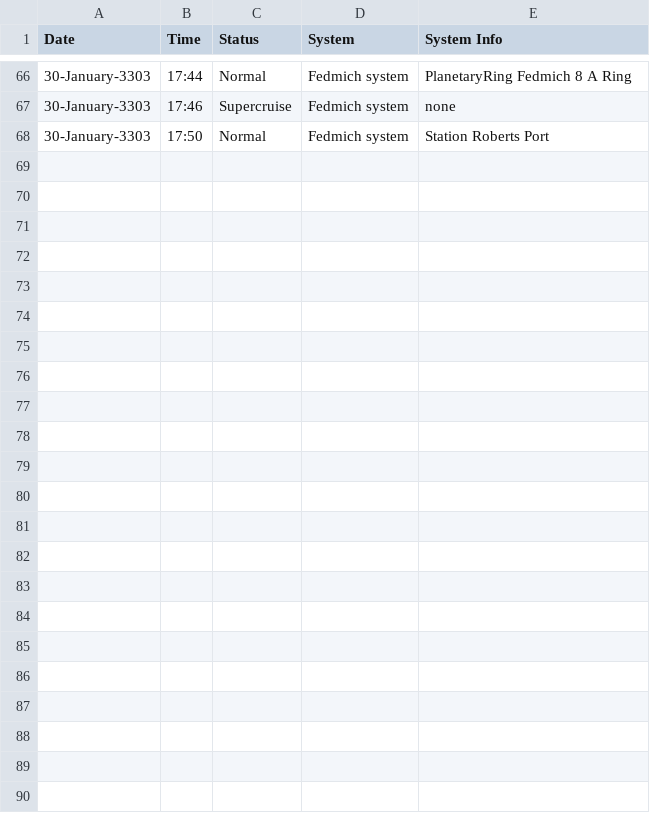
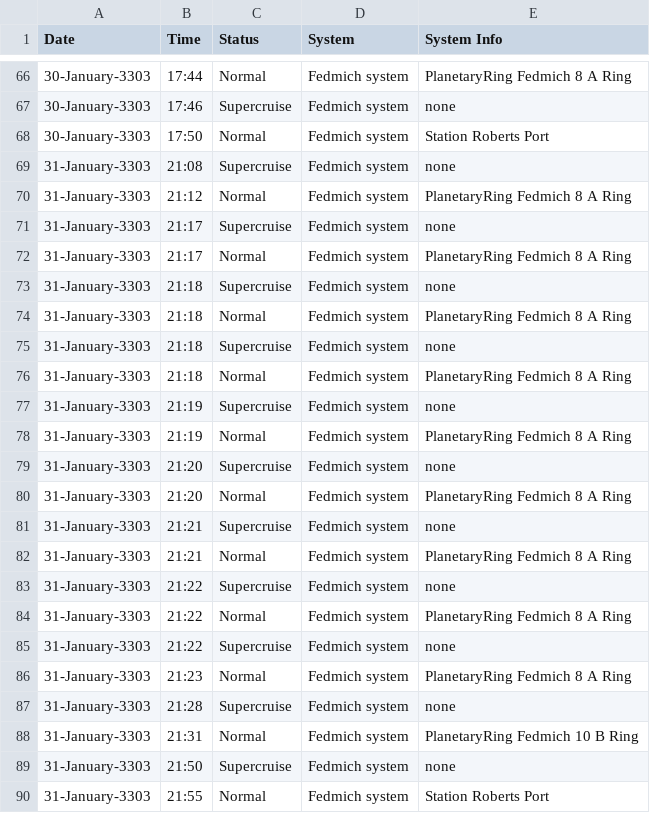
Before and after one commit to EclipzzeX/EDDI, a CSV file: Data/supercruise.csv, drawn as a sheet; only a part is shown, gaps mark what is left out; the diff names each change by its address in the sheet, - before the commit and + after, or states it on an @@ line.

```diff
--- a/Data/supercruise.csv
+++ b/Data/supercruise.csv
+row 69: 31-January-3303 | 21:08 | Supercruise | Fedmich system | none
+row 70: 31-January-3303 | 21:12 | Normal | Fedmich system | PlanetaryRing Fedmich 8 A Ring
+row 71: 31-January-3303 | 21:17 | Supercruise | Fedmich system | none
+row 72: 31-January-3303 | 21:17 | Normal | Fedmich system | PlanetaryRing Fedmich 8 A Ring
+row 73: 31-January-3303 | 21:18 | Supercruise | Fedmich system | none
+row 74: 31-January-3303 | 21:18 | Normal | Fedmich system | PlanetaryRing Fedmich 8 A Ring
+row 75: 31-January-3303 | 21:18 | Supercruise | Fedmich system | none
+row 76: 31-January-3303 | 21:18 | Normal | Fedmich system | PlanetaryRing Fedmich 8 A Ring
+row 77: 31-January-3303 | 21:19 | Supercruise | Fedmich system | none
+row 78: 31-January-3303 | 21:19 | Normal | Fedmich system | PlanetaryRing Fedmich 8 A Ring
+row 79: 31-January-3303 | 21:20 | Supercruise | Fedmich system | none
+row 80: 31-January-3303 | 21:20 | Normal | Fedmich system | PlanetaryRing Fedmich 8 A Ring
+row 81: 31-January-3303 | 21:21 | Supercruise | Fedmich system | none
+row 82: 31-January-3303 | 21:21 | Normal | Fedmich system | PlanetaryRing Fedmich 8 A Ring
+row 83: 31-January-3303 | 21:22 | Supercruise | Fedmich system | none
+row 84: 31-January-3303 | 21:22 | Normal | Fedmich system | PlanetaryRing Fedmich 8 A Ring
+row 85: 31-January-3303 | 21:22 | Supercruise | Fedmich system | none
+row 86: 31-January-3303 | 21:23 | Normal | Fedmich system | PlanetaryRing Fedmich 8 A Ring
+row 87: 31-January-3303 | 21:28 | Supercruise | Fedmich system | none
+row 88: 31-January-3303 | 21:31 | Normal | Fedmich system | PlanetaryRing Fedmich 10 B Ring
+row 89: 31-January-3303 | 21:50 | Supercruise | Fedmich system | none
+row 90: 31-January-3303 | 21:55 | Normal | Fedmich system | Station Roberts Port
```
Also changed, not shown: Data/LoginHistory.csv, Data/bounty.csv, 10 other files.
